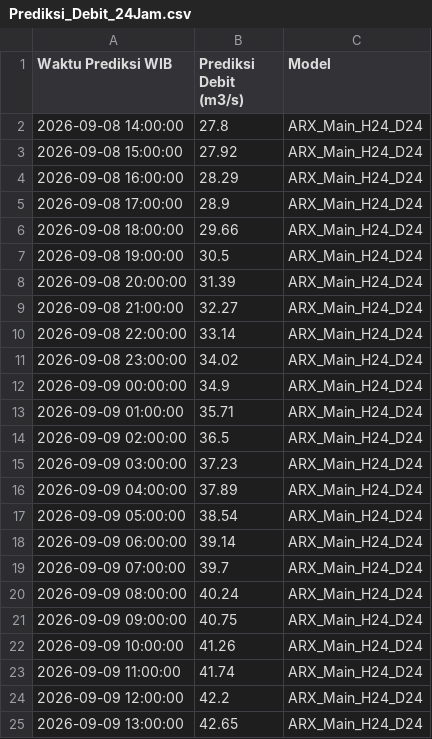
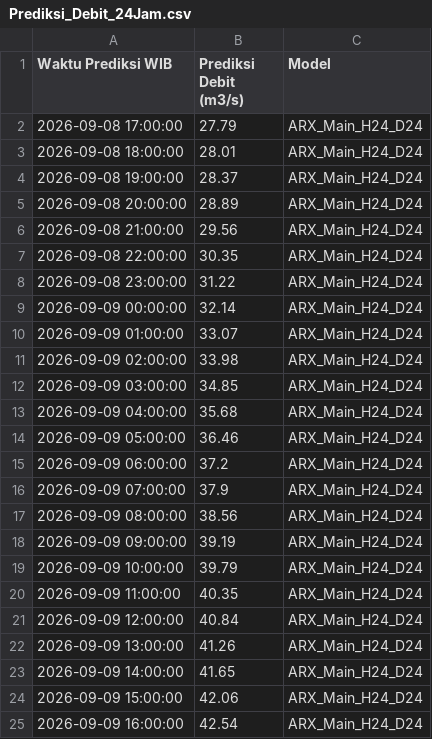
Before and after one commit to ajuneuh/prediksi-dayeuhkolot, a CSV file: v1.1/Prediksi_Debit_24Jam.csv, drawn as a sheet.

```diff
--- a/v1.1/Prediksi_Debit_24Jam.csv
+++ b/v1.1/Prediksi_Debit_24Jam.csv
@@ -1,25 +1,25 @@
 Waktu Prediksi WIB,Prediksi Debit (m3/s),Model
-2026-09-08 14:00:00,27.8,ARX_Main_H24_D24
-2026-09-08 15:00:00,27.92,ARX_Main_H24_D24
-2026-09-08 16:00:00,28.29,ARX_Main_H24_D24
-2026-09-08 17:00:00,28.9,ARX_Main_H24_D24
-2026-09-08 18:00:00,29.66,ARX_Main_H24_D24
-2026-09-08 19:00:00,30.5,ARX_Main_H24_D24
-2026-09-08 20:00:00,31.39,ARX_Main_H24_D24
-2026-09-08 21:00:00,32.27,ARX_Main_H24_D24
-2026-09-08 22:00:00,33.14,ARX_Main_H24_D24
-2026-09-08 23:00:00,34.02,ARX_Main_H24_D24
-2026-09-09 00:00:00,34.9,ARX_Main_H24_D24
-2026-09-09 01:00:00,35.71,ARX_Main_H24_D24
-2026-09-09 02:00:00,36.5,ARX_Main_H24_D24
-2026-09-09 03:00:00,37.23,ARX_Main_H24_D24
-2026-09-09 04:00:00,37.89,ARX_Main_H24_D24
-2026-09-09 05:00:00,38.54,ARX_Main_H24_D24
-2026-09-09 06:00:00,39.14,ARX_Main_H24_D24
-2026-09-09 07:00:00,39.7,ARX_Main_H24_D24
-2026-09-09 08:00:00,40.24,ARX_Main_H24_D24
-2026-09-09 09:00:00,40.75,ARX_Main_H24_D24
-2026-09-09 10:00:00,41.26,ARX_Main_H24_D24
-2026-09-09 11:00:00,41.74,ARX_Main_H24_D24
-2026-09-09 12:00:00,42.2,ARX_Main_H24_D24
-2026-09-09 13:00:00,42.65,ARX_Main_H24_D24
+2026-09-08 17:00:00,27.79,ARX_Main_H24_D24
+2026-09-08 18:00:00,28.01,ARX_Main_H24_D24
+2026-09-08 19:00:00,28.37,ARX_Main_H24_D24
+2026-09-08 20:00:00,28.89,ARX_Main_H24_D24
+2026-09-08 21:00:00,29.56,ARX_Main_H24_D24
+2026-09-08 22:00:00,30.35,ARX_Main_H24_D24
+2026-09-08 23:00:00,31.22,ARX_Main_H24_D24
+2026-09-09 00:00:00,32.14,ARX_Main_H24_D24
+2026-09-09 01:00:00,33.07,ARX_Main_H24_D24
+2026-09-09 02:00:00,33.98,ARX_Main_H24_D24
+2026-09-09 03:00:00,34.85,ARX_Main_H24_D24
+2026-09-09 04:00:00,35.68,ARX_Main_H24_D24
+2026-09-09 05:00:00,36.46,ARX_Main_H24_D24
+2026-09-09 06:00:00,37.2,ARX_Main_H24_D24
+2026-09-09 07:00:00,37.9,ARX_Main_H24_D24
+2026-09-09 08:00:00,38.56,ARX_Main_H24_D24
+2026-09-09 09:00:00,39.19,ARX_Main_H24_D24
+2026-09-09 10:00:00,39.79,ARX_Main_H24_D24
+2026-09-09 11:00:00,40.35,ARX_Main_H24_D24
+2026-09-09 12:00:00,40.84,ARX_Main_H24_D24
+2026-09-09 13:00:00,41.26,ARX_Main_H24_D24
+2026-09-09 14:00:00,41.65,ARX_Main_H24_D24
+2026-09-09 15:00:00,42.06,ARX_Main_H24_D24
+2026-09-09 16:00:00,42.54,ARX_Main_H24_D24
```
Also changed, not shown: v1.1/Data_Debit_7Hari.csv, v1.1/Data_Hujan_7Hari.csv, 3 other files.
